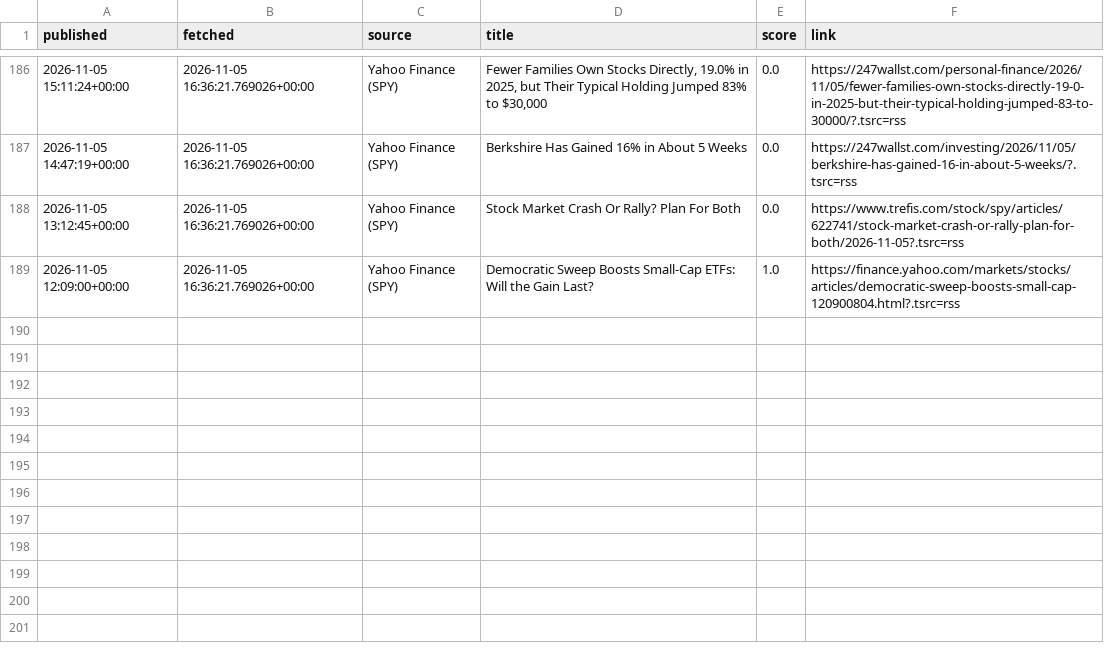
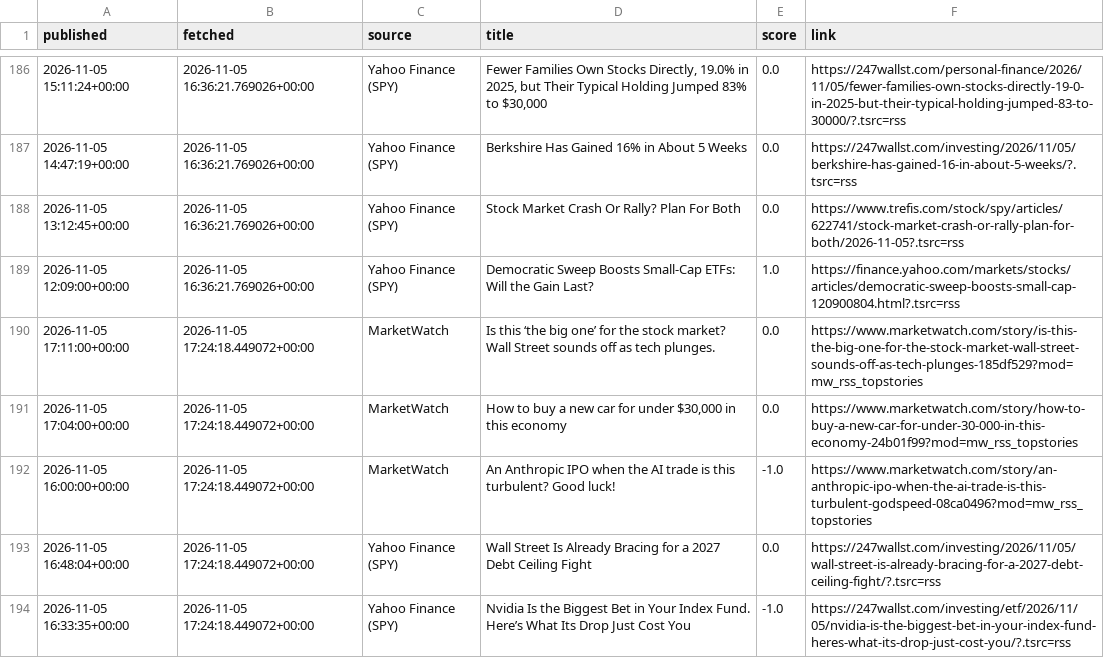
Before and after one commit to eitank123/InverterModel, a CSV file: data/news/headlines.csv, drawn as a sheet; only a part is shown, gaps mark what is left out.

```diff
--- a/data/news/headlines.csv
+++ b/data/news/headlines.csv
@@ -189 +189,6 @@ published,fetched,source,title,score,link
 2026-11-05 12:09:00+00:00,2026-11-05 16:36:21.769026+00:00,Yahoo Finance (SPY),Democratic Sweep Boosts Small-Cap ETFs: Will the Gain Last?,1.0,https://finance.yahoo.com/markets/stocks/articles/democratic-sweep-boosts-small-cap-120900804.html?.tsrc=rss
+2026-11-05 17:11:00+00:00,2026-11-05 17:24:18.449072+00:00,MarketWatch,Is this ‘the big one’ for the stock market? Wall Street sounds off as tech plunges.,0.0,https://www.marketwatch.com/story/is-this-the-big-one-for-the-stock-market-wall-street-sounds-off-as-tech-plunges-185df529?mod=mw_rss_topstories
+2026-11-05 17:04:00+00:00,2026-11-05 17:24:18.449072+00:00,MarketWatch,"How to buy a new car for under $30,000 in this economy",0.0,https://www.marketwatch.com/story/how-to-buy-a-new-car-for-under-30-000-in-this-economy-24b01f99?mod=mw_rss_topstories
+2026-11-05 16:00:00+00:00,2026-11-05 17:24:18.449072+00:00,MarketWatch,An Anthropic IPO when the AI trade is this turbulent? Good luck!,-1.0,https://www.marketwatch.com/story/an-anthropic-ipo-when-the-ai-trade-is-this-turbulent-godspeed-08ca0496?mod=mw_rss_topstories
+2026-11-05 16:48:04+00:00,2026-11-05 17:24:18.449072+00:00,Yahoo Finance (SPY),Wall Street Is Already Bracing for a 2027 Debt Ceiling Fight,0.0,https://247wallst.com/investing/2026/11/05/wall-street-is-already-bracing-for-a-2027-debt-ceiling-fight/?.tsrc=rss
+2026-11-05 16:33:35+00:00,2026-11-05 17:24:18.449072+00:00,Yahoo Finance (SPY),Nvidia Is the Biggest Bet in Your Index Fund. Here’s What Its Drop Just Cost You,-1.0,https://247wallst.com/investing/etf/2026/11/05/nvidia-is-the-biggest-bet-in-your-index-fund-heres-what-its-drop-just-cost-you/?.tsrc=rss
```
Also changed, not shown: 4 other files.
